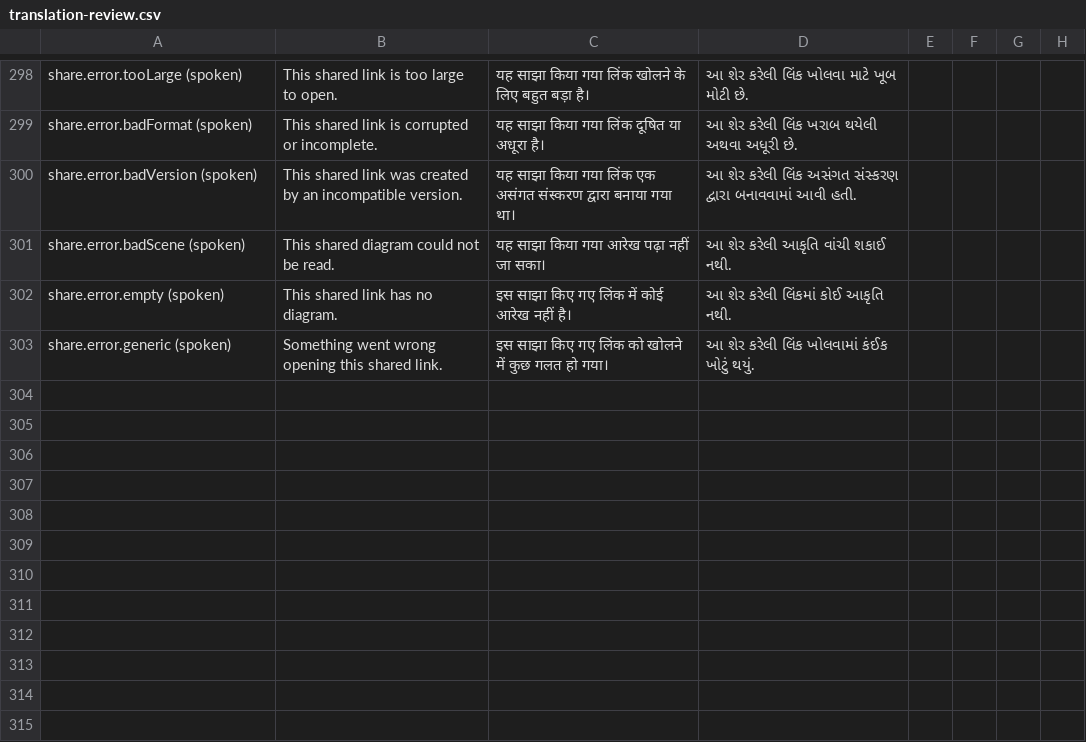
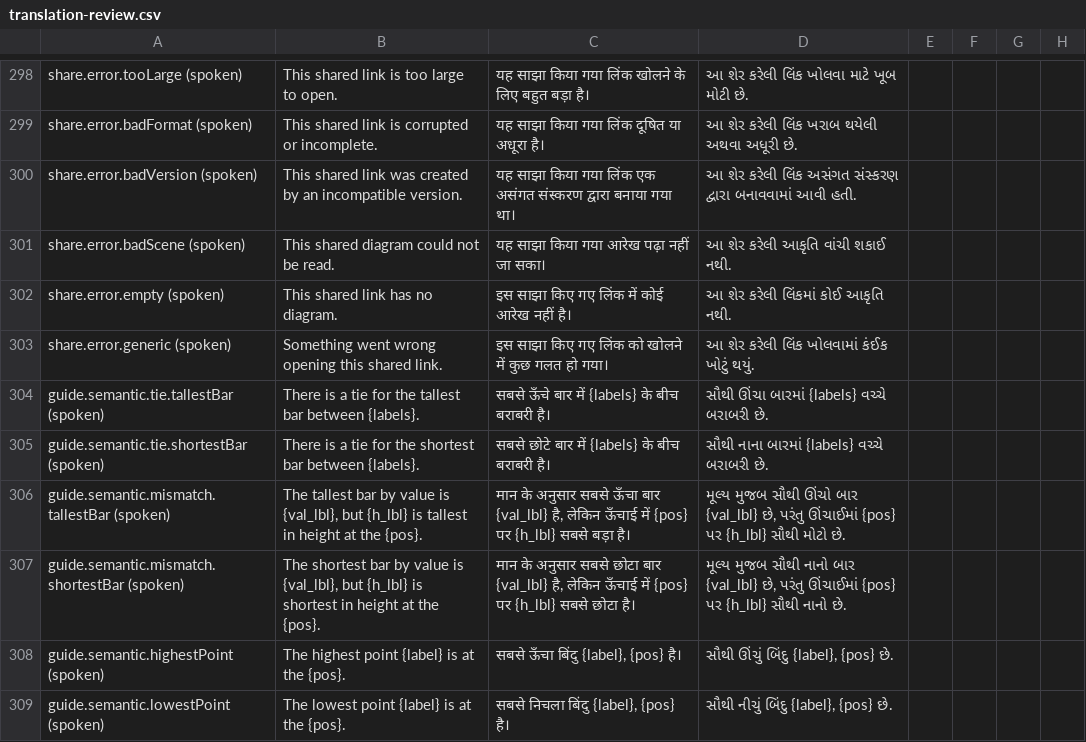
Before and after one commit to Ratnesh-101/ghost-touch, a CSV file: docs/user-test/translation-review.csv, drawn as a sheet; only a part is shown, gaps mark what is left out.

Commit message:
docs(h2): translation sheets for the new Ask strings in en, hi, gu (needs native review)

```diff
--- a/docs/user-test/translation-review.csv
+++ b/docs/user-test/translation-review.csv
@@ -303 +303,7 @@
 "share.error.generic (spoken)","Something went wrong opening this shared link.","इस साझा किए गए लिंक को खोलने में कुछ गलत हो गया।","આ શેર કરેલી લિંક ખોલવામાં કંઈક ખોટું થયું.","","","",""
+"guide.semantic.tie.tallestBar (spoken)","There is a tie for the tallest bar between {labels}.","सबसे ऊँचे बार में {labels} के बीच बराबरी है।","સૌથી ઊંચા બારમાં {labels} વચ્ચે બરાબરી છે.","","","",""
+"guide.semantic.tie.shortestBar (spoken)","There is a tie for the shortest bar between {labels}.","सबसे छोटे बार में {labels} के बीच बराबरी है।","સૌથી નાના બારમાં {labels} વચ્ચે બરાબરી છે.","","","",""
+"guide.semantic.mismatch.tallestBar (spoken)","The tallest bar by value is {val_lbl}, but {h_lbl} is tallest in height at the {pos}.","मान के अनुसार सबसे ऊँचा बार {val_lbl} है, लेकिन ऊँचाई में {pos} पर {h_lbl} सबसे बड़ा है।","મૂલ્ય મુજબ સૌથી ઊંચો બાર {val_lbl} છે, પરંતુ ઊંચાઈમાં {pos} પર {h_lbl} સૌથી મોટો છે.","","","",""
+"guide.semantic.mismatch.shortestBar (spoken)","The shortest bar by value is {val_lbl}, but {h_lbl} is shortest in height at the {pos}.","मान के अनुसार सबसे छोटा बार {val_lbl} है, लेकिन ऊँचाई में {pos} पर {h_lbl} सबसे छोटा है।","મૂલ્ય મુજબ સૌથી નાનો બાર {val_lbl} છે, પરંતુ ઊંચાઈમાં {pos} પર {h_lbl} સૌથી નાનો છે.","","","",""
+"guide.semantic.highestPoint (spoken)","The highest point {label} is at the {pos}.","सबसे ऊँचा बिंदु {label}, {pos} है।","સૌથી ઊંચું બિંદુ {label}, {pos} છે.","","","",""
+"guide.semantic.lowestPoint (spoken)","The lowest point {label} is at the {pos}.","सबसे निचला बिंदु {label}, {pos} है।","સૌથી નીચું બિંદુ {label}, {pos} છે.","","","",""
```
Also changed, not shown: 1 other file.
